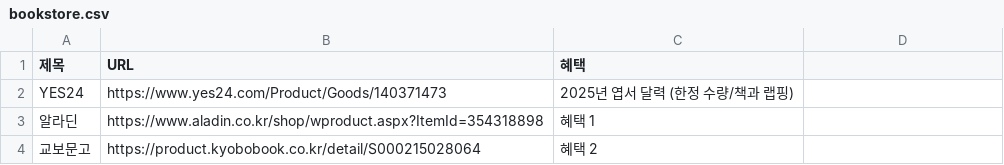
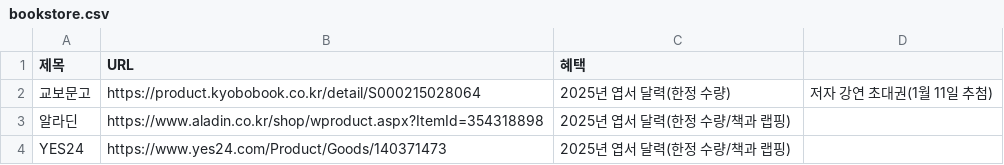
Before and after one commit to gbeco/momsmind, a CSV file: bookstore.csv, drawn as a sheet.

Commit message:
Updated CSV file - 2024-12-27T05:06:06.341Z

```diff
--- a/bookstore.csv
+++ b/bookstore.csv
@@ -1,4 +1,4 @@
 제목,URL,혜택
-YES24,https://www.yes24.com/Product/Goods/140371473,2025년 엽서 달력 (한정 수량/책과 랩핑)
-알라딘,https://www.aladin.co.kr/shop/wproduct.aspx?ItemId=354318898,혜택 1
-교보문고,https://product.kyobobook.co.kr/detail/S000215028064,혜택 2
+교보문고,https://product.kyobobook.co.kr/detail/S000215028064,2025년 엽서 달력(한정 수량), 저자 강연 초대권(1월 11일 추첨)
+알라딘,https://www.aladin.co.kr/shop/wproduct.aspx?ItemId=354318898,2025년 엽서 달력(한정 수량/책과 랩핑)
+YES24,https://www.yes24.com/Product/Goods/140371473,2025년 엽서 달력(한정 수량/책과 랩핑)
```
